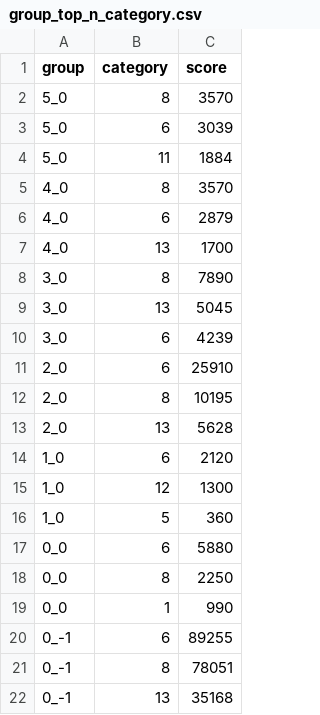
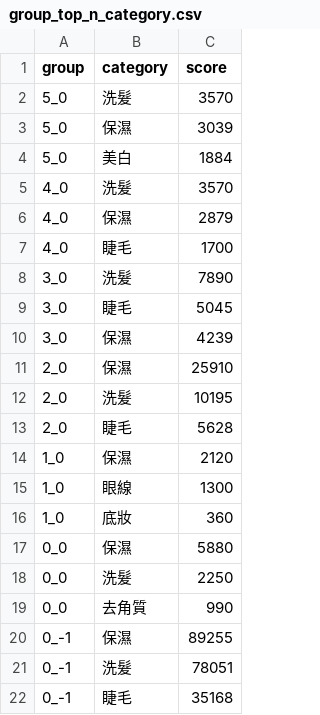
Before and after one commit to greedsnake/LINE_RecommendSys_Demo, a CSV file: result/group_top_n_category.csv, drawn as a sheet.

```diff
--- a/result/group_top_n_category.csv
+++ b/result/group_top_n_category.csv
@@ -1,22 +1,22 @@
 group,category,score
-5_0,8,3570
-5_0,6,3039
-5_0,11,1884
-4_0,8,3570
-4_0,6,2879
-4_0,13,1700
-3_0,8,7890
-3_0,13,5045
-3_0,6,4239
-2_0,6,25910
-2_0,8,10195
-2_0,13,5628
-1_0,6,2120
-1_0,12,1300
-1_0,5,360
-0_0,6,5880
-0_0,8,2250
-0_0,1,990
-0_-1,6,89255
-0_-1,8,78051
-0_-1,13,35168
+5_0,洗髮,3570
+5_0,保濕,3039
+5_0,美白,1884
+4_0,洗髮,3570
+4_0,保濕,2879
+4_0,睫毛,1700
+3_0,洗髮,7890
+3_0,睫毛,5045
+3_0,保濕,4239
+2_0,保濕,25910
+2_0,洗髮,10195
+2_0,睫毛,5628
+1_0,保濕,2120
+1_0,眼線,1300
+1_0,底妝,360
+0_0,保濕,5880
+0_0,洗髮,2250
+0_0,去角質,990
+0_-1,保濕,89255
+0_-1,洗髮,78051
+0_-1,睫毛,35168
```
Also changed, not shown: result/top_n_cb.csv, 1 other file.
